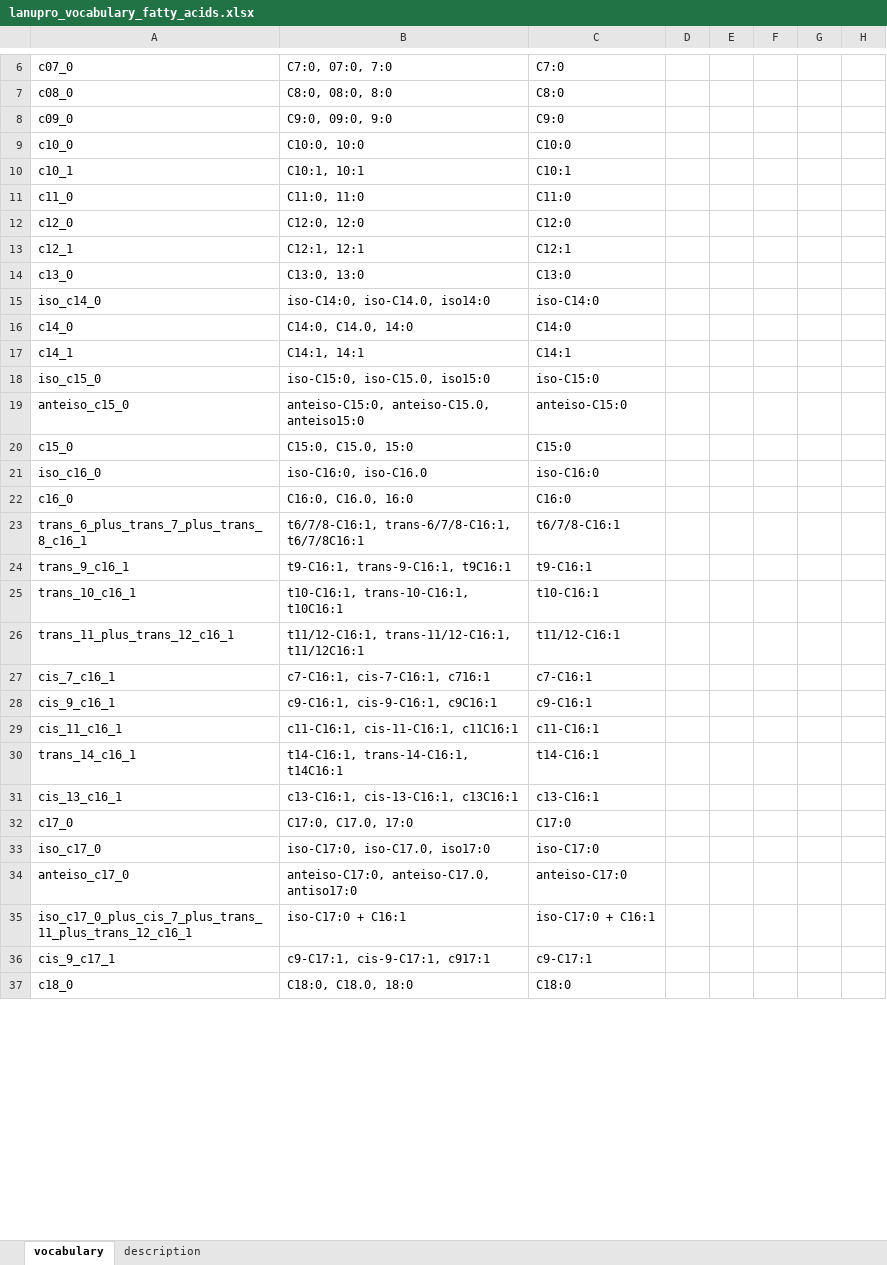
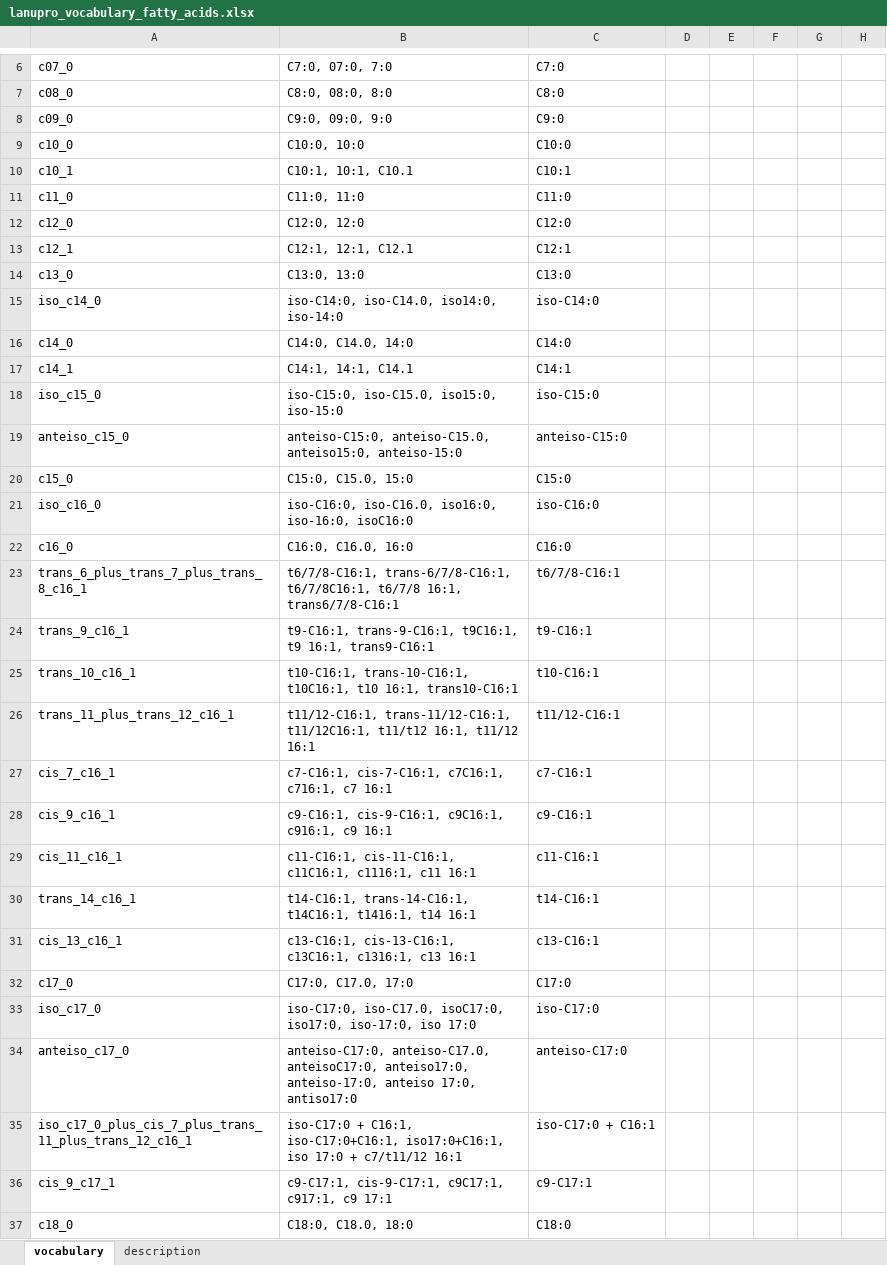
Before and after one commit to lanupro-analytics/lanupro_vocabulary, an Excel workbook: data/raw_results/lanupro_vocabulary_fatty_acids.xlsx, sheet vocabulary, drawn as a sheet; only a part is shown, gaps mark what is left out; values as stored, in another font and other column widths than the file's, no borders; the diff covers the shown part only; the diff names each change by its address in the sheet, - before the commit and + after, or states it on an @@ line.

```diff
--- a/data/raw_results/lanupro_vocabulary_fatty_acids.xlsx (sheet vocabulary)
+++ b/data/raw_results/lanupro_vocabulary_fatty_acids.xlsx (sheet vocabulary)
-B10: C10:1, 10:1
+B10: C10:1, 10:1, C10.1
-B13: C12:1, 12:1
+B13: C12:1, 12:1, C12.1
-B15: iso-C14:0, iso-C14.0, iso14:0
+B15: iso-C14:0, iso-C14.0, iso14:0, iso-14:0
-B17: C14:1, 14:1
+B17: C14:1, 14:1, C14.1
-B18: iso-C15:0, iso-C15.0, iso15:0
+B18: iso-C15:0, iso-C15.0, iso15:0, iso-15:0
-B19: anteiso-C15:0, anteiso-C15.0, anteiso15:0
+B19: anteiso-C15:0, anteiso-C15.0, anteiso15:0, anteiso-15:0
-B21: iso-C16:0, iso-C16.0
+B21: iso-C16:0, iso-C16.0, iso16:0, iso-16:0, isoC16:0
-B23: t6/7/8-C16:1, trans-6/7/8-C16:1, t6/7/8C16:1
+B23: t6/7/8-C16:1, trans-6/7/8-C16:1, t6/7/8C16:1, t6/7/8 16:1, trans6/7/8-C16:1
-B24: t9-C16:1, trans-9-C16:1, t9C16:1
+B24: t9-C16:1, trans-9-C16:1, t9C16:1, t9 16:1, trans9-C16:1
-B25: t10-C16:1, trans-10-C16:1, t10C16:1
+B25: t10-C16:1, trans-10-C16:1, t10C16:1, t10 16:1, trans10-C16:1
-B26: t11/12-C16:1, trans-11/12-C16:1, t11/12C16:1
+B26: t11/12-C16:1, trans-11/12-C16:1, t11/12C16:1, t11/t12 16:1, t11/12 16:1
-B27: c7-C16:1, cis-7-C16:1, c716:1
+B27: c7-C16:1, cis-7-C16:1, c7C16:1, c716:1, c7 16:1
-B28: c9-C16:1, cis-9-C16:1, c9C16:1
+B28: c9-C16:1, cis-9-C16:1, c9C16:1, c916:1, c9 16:1
-B29: c11-C16:1, cis-11-C16:1, c11C16:1
+B29: c11-C16:1, cis-11-C16:1, c11C16:1, c1116:1, c11 16:1
-B30: t14-C16:1, trans-14-C16:1, t14C16:1
+B30: t14-C16:1, trans-14-C16:1, t14C16:1, t1416:1, t14 16:1
-B31: c13-C16:1, cis-13-C16:1, c13C16:1
+B31: c13-C16:1, cis-13-C16:1, c13C16:1, c1316:1, c13 16:1
-B33: iso-C17:0, iso-C17.0, iso17:0
+B33: iso-C17:0, iso-C17.0, isoC17:0, iso17:0, iso-17:0, iso 17:0
-B34: anteiso-C17:0, anteiso-C17.0, antiso17:0
+B34: anteiso-C17:0, anteiso-C17.0, anteisoC17:0, anteiso17:0, anteiso-17:0, anteiso 17:0, antiso17:0
-B35: iso-C17:0 + C16:1
+B35: iso-C17:0 + C16:1, iso-C17:0+C16:1, iso17:0+C16:1, iso 17:0 + c7/t11/12 16:1
-B36: c9-C17:1, cis-9-C17:1, c917:1
+B36: c9-C17:1, cis-9-C17:1, c9C17:1, c917:1, c9 17:1
```
Also changed, not shown: 35 edited cells elsewhere in this sheet.
